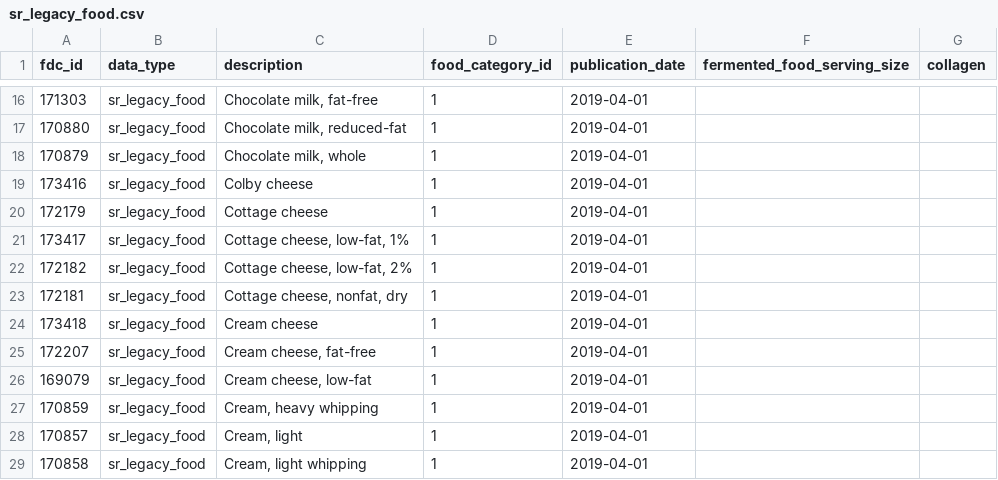
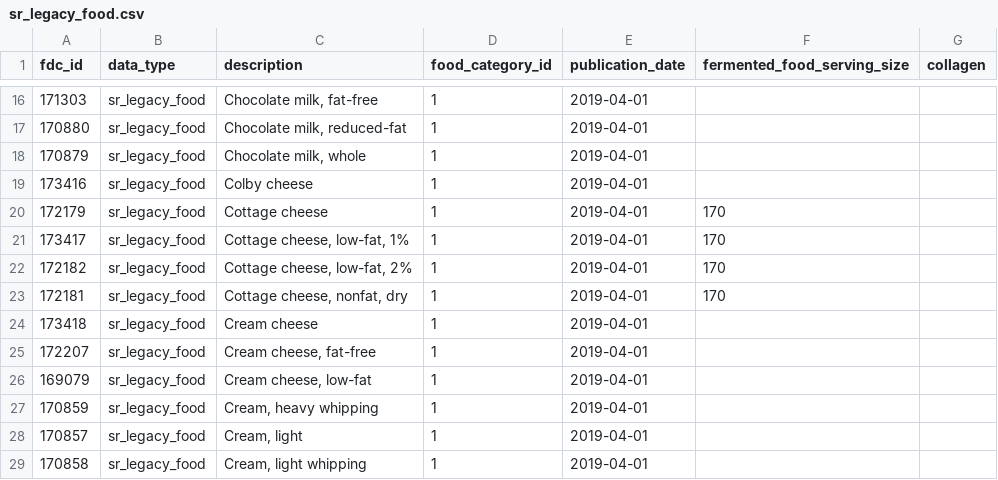
Before and after one commit to michaelrbautista/eatwell_server, a CSV file: data/sr_legacy_food.csv, drawn as a sheet; only a part is shown, gaps mark what is left out.

```diff
--- a/data/sr_legacy_food.csv
+++ b/data/sr_legacy_food.csv
@@ -19,6 +19,6 @@ fdc_id,data_type,description,food_category_id,publication_date,fermented_food_se
 173416,sr_legacy_food,Colby cheese,1,2019-04-01,,
-172179,sr_legacy_food,Cottage cheese,1,2019-04-01,,
-173417,sr_legacy_food,"Cottage cheese, low-fat, 1%",1,2019-04-01,,
-172182,sr_legacy_food,"Cottage cheese, low-fat, 2%",1,2019-04-01,,
-172181,sr_legacy_food,"Cottage cheese, nonfat, dry",1,2019-04-01,,
+172179,sr_legacy_food,Cottage cheese,1,2019-04-01,170,
+173417,sr_legacy_food,"Cottage cheese, low-fat, 1%",1,2019-04-01,170,
+172182,sr_legacy_food,"Cottage cheese, low-fat, 2%",1,2019-04-01,170,
+172181,sr_legacy_food,"Cottage cheese, nonfat, dry",1,2019-04-01,170,
 173418,sr_legacy_food,Cream cheese,1,2019-04-01,,
```
Also changed, not shown: 2 other files.
